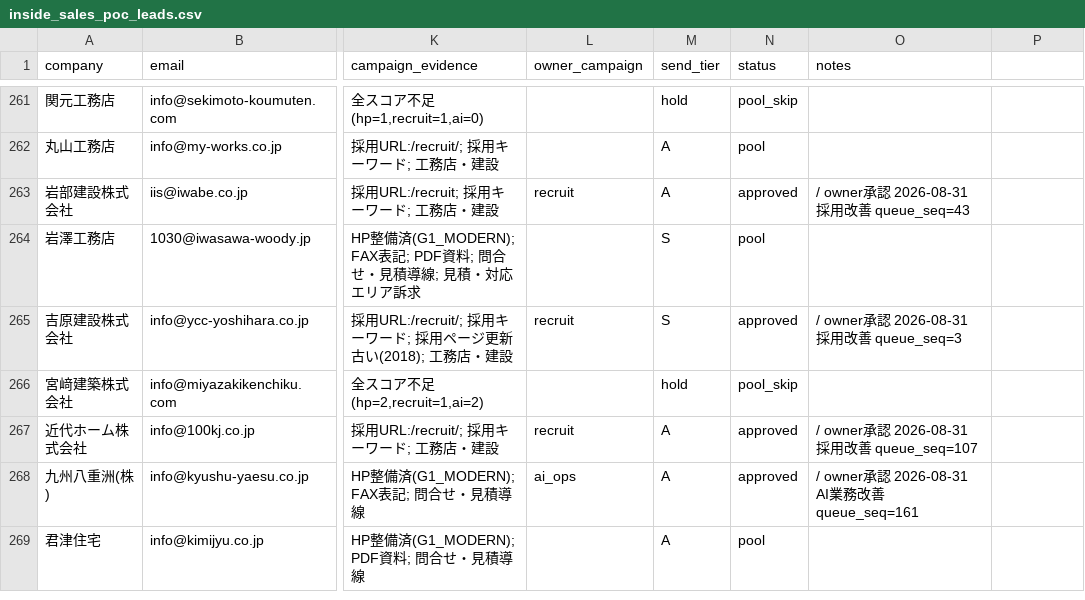
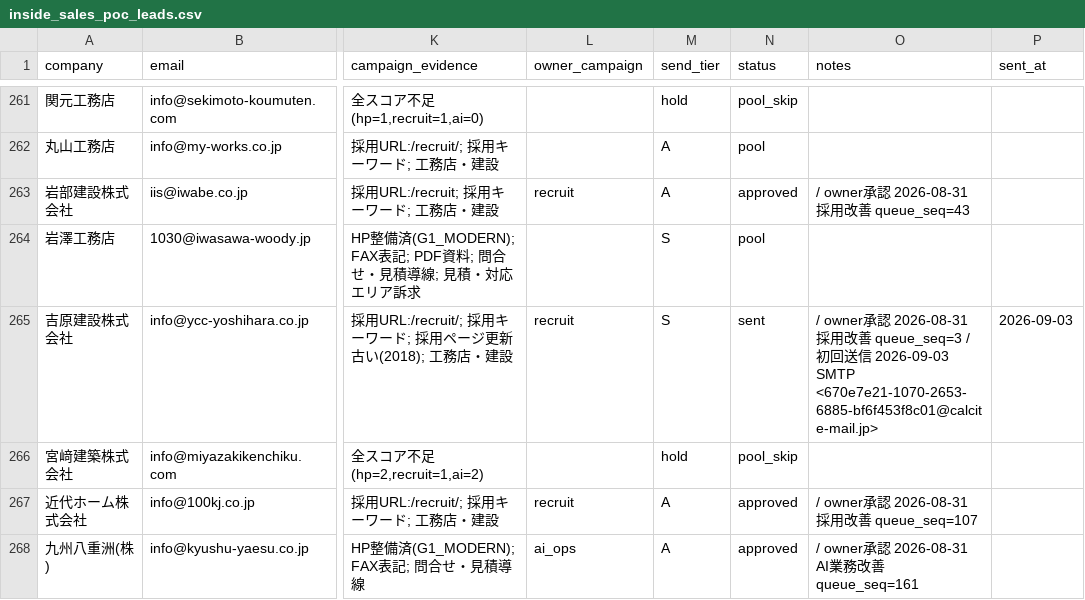
Before and after one commit to calcite-ai/calcite-demos, a CSV file: buyout-ops/inside_sales_poc_leads.csv, drawn as a sheet; only a part is shown, gaps mark what is left out; the shorter side is filled out with more unchanged rows; the diff names each change by its address in the sheet, - before the commit and + after, or states it on an @@ line.

Commit message:
Mark outreach lead sent (GitHub Actions daily send).

```diff
--- a/buyout-ops/inside_sales_poc_leads.csv
+++ b/buyout-ops/inside_sales_poc_leads.csv
-P1: (empty)
+P1: sent_at
-N265 (status): approved
+N265 (status): sent
-O265 (notes): …queue_seq=3
+O265 (notes): …queue_seq=3 / 初回送信 2026-09-03 SMTP <670e7e21-1070-2653-6885-bf6f453f8c01@calcite-mail.jp>
-P265 (sent_at): (empty)
+P265 (sent_at): 2026-09-03
```
